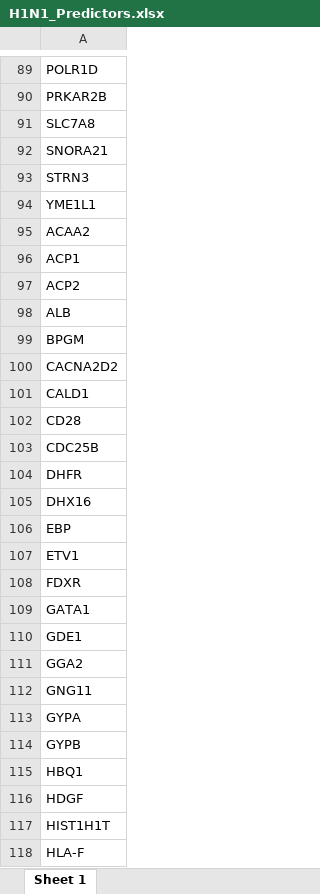
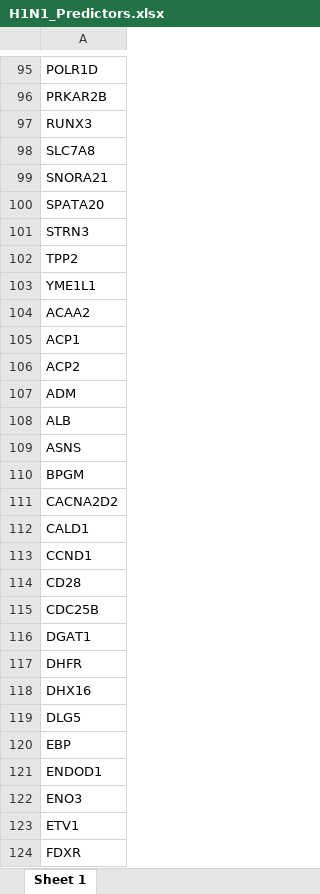
Before and after one commit to joshuaburkhart/TSAR, an Excel workbook: RVD_Predictor_Analysis/results/ExcelFiles/H1N1_Predictors.xlsx, sheet Sheet 1, drawn as a sheet; only a part is shown, gaps mark what is left out; the shorter side is filled out with more unchanged rows; values as stored, in another font and other column widths than the file's, no borders; the diff covers the shown part only; the diff names each change by its address in the sheet, - before the commit and + after, or states it on an @@ line.

```diff
--- a/RVD_Predictor_Analysis/results/ExcelFiles/H1N1_Predictors.xlsx (sheet Sheet 1)
+++ b/RVD_Predictor_Analysis/results/ExcelFiles/H1N1_Predictors.xlsx (sheet Sheet 1)
+row 97: RUNX3
-row 151: SPATA20
+row 100: SPATA20
+row 102: TPP2
-row 154: ADM
+row 107: ADM
+row 109: ASNS
+row 113: CCND1
+row 116: DGAT1
+row 119: DLG5
+row 121: ENDOD1
+row 122: ENO3
```
Also changed, not shown: 20 added rows and 1 moved row elsewhere in this sheet, RVD_Predictor_Analysis/results/ExcelFiles/H1N1_Only.xlsx, RVD_Predictor_Analysis/results/ExcelFiles/H3N2_Only.xlsx, 43 other files.
